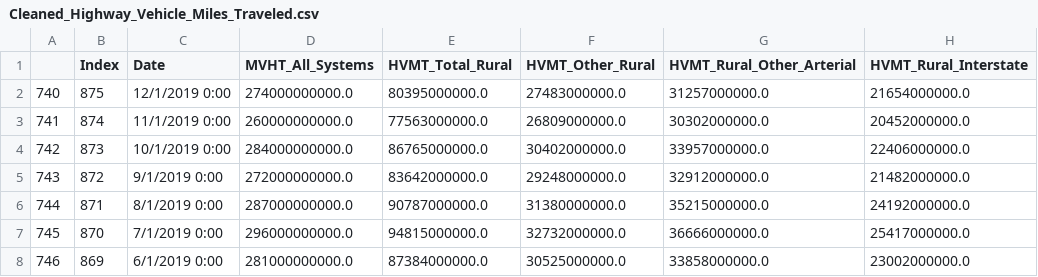
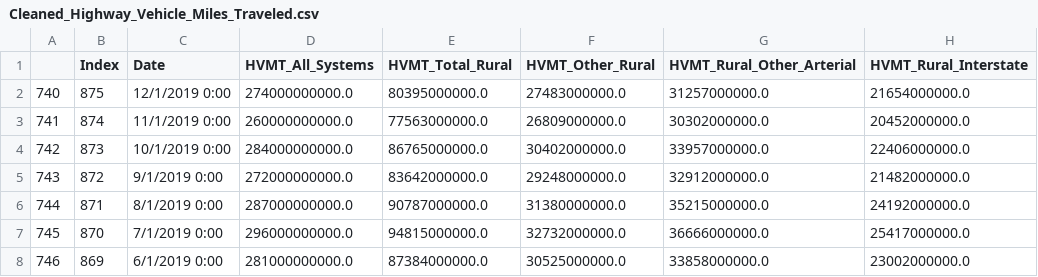
Before and after one commit to RBLevine/ETL-Project, a CSV file: CSVCleanUp/Cleaned_Highway_Vehicle_Miles_Traveled.csv, drawn as a sheet; only a part is shown.

```diff
--- a/CSVCleanUp/Cleaned_Highway_Vehicle_Miles_Traveled.csv
+++ b/CSVCleanUp/Cleaned_Highway_Vehicle_Miles_Traveled.csv
@@ -1,2 +1,2 @@
-,Index,Date,MVHT_All_Systems,HVMT_Total_Rural,HVMT_Other_Rural,HVMT_Rural_Other_Arterial,HVMT_Rural_Interstate
+,Index,Date,HVMT_All_Systems,HVMT_Total_Rural,HVMT_Other_Rural,HVMT_Rural_Other_Arterial,HVMT_Rural_Interstate
 740,875,12/1/2019 0:00,274000000000.0,80395000000.0,27483000000.0,31257000000.0,21654000000.0
```
Also changed, not shown: 3 other files.
